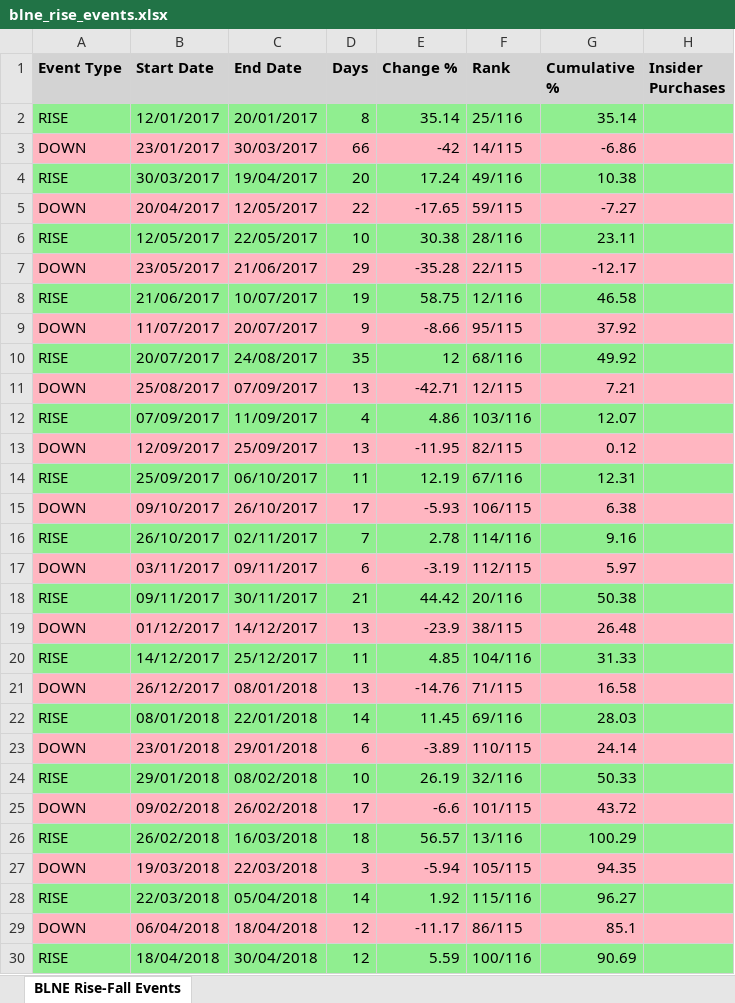
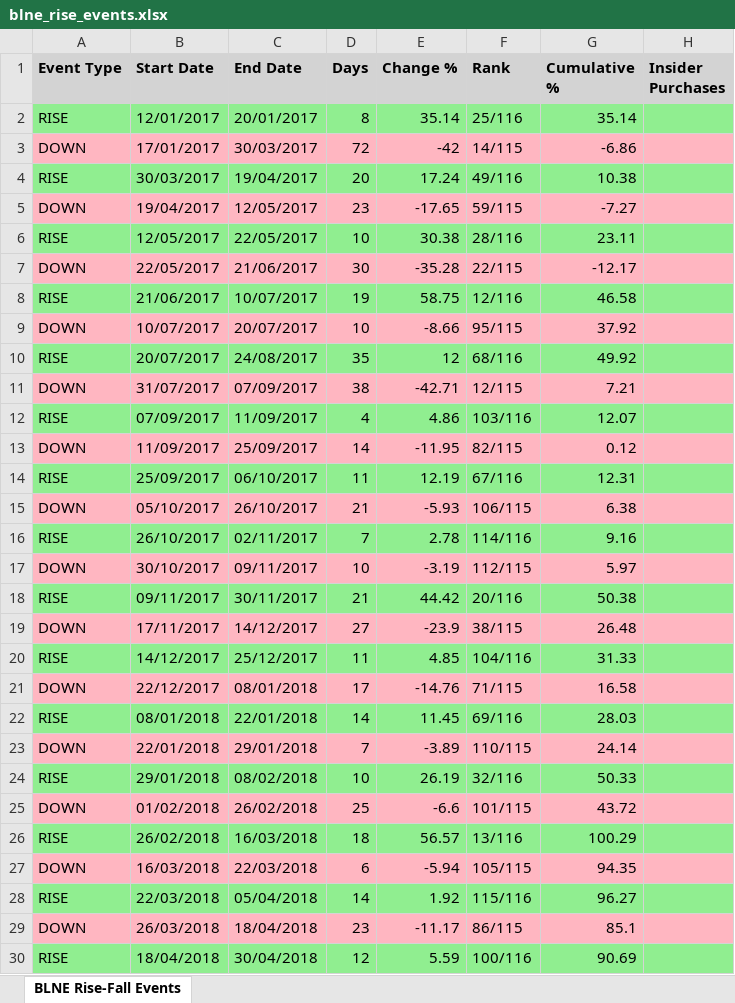
Before and after one commit to sagivO2150/me-stocks, an Excel workbook: output CSVs/blne_rise_events.xlsx, sheet BLNE Rise-Fall Events, drawn as a sheet; only a part is shown; values as stored, in another font and other column widths than the file's, no borders; the diff covers the shown part only; the diff names each change by its address in the sheet, - before the commit and + after, or states it on an @@ line.

Commit message:
Improve detection logic for beginning of a rise
Refined the logic to accurately detect the start of a rise event, ensuring better alignment with peak-to-fall transitions and updated related outputs.

- Updated `trend_start_date` logic in backtest script to use `trend_peak_date`
- Modified `blne_rise_events.xlsx` with updated rise event data
- Adjusted `blne_rise_volatility_analysis.json` with new analysis timestamp and rise event details
- Updated `insider_conviction_all_stocks_results.json` with new analysis timestamp

============================================================
  FEATURE LABELS
============================================================

# POC_tests

```diff
--- a/output CSVs/blne_rise_events.xlsx (sheet BLNE Rise-Fall Events)
+++ b/output CSVs/blne_rise_events.xlsx (sheet BLNE Rise-Fall Events)
-B3 (Start Date): 23/01/2017
+B3 (Start Date): 17/01/2017
-D3 (Days): 66
+D3 (Days): 72
-B5 (Start Date): 20/04/2017
+B5 (Start Date): 19/04/2017
-D5 (Days): 22
+D5 (Days): 23
-B7 (Start Date): 23/05/2017
+B7 (Start Date): 22/05/2017
-D7 (Days): 29
+D7 (Days): 30
-B9 (Start Date): 11/07/2017
+B9 (Start Date): 10/07/2017
-D9 (Days): 9
+D9 (Days): 10
-B11 (Start Date): 25/08/2017
+B11 (Start Date): 31/07/2017
-D11 (Days): 13
+D11 (Days): 38
-B13 (Start Date): 12/09/2017
+B13 (Start Date): 11/09/2017
-D13 (Days): 13
+D13 (Days): 14
-B15 (Start Date): 09/10/2017
+B15 (Start Date): 05/10/2017
-D15 (Days): 17
+D15 (Days): 21
-B17 (Start Date): 03/11/2017
+B17 (Start Date): 30/10/2017
-D17 (Days): 6
+D17 (Days): 10
-B19 (Start Date): 01/12/2017
+B19 (Start Date): 17/11/2017
-D19 (Days): 13
+D19 (Days): 27
-B21 (Start Date): 26/12/2017
+B21 (Start Date): 22/12/2017
-D21 (Days): 13
+D21 (Days): 17
-B23 (Start Date): 23/01/2018
+B23 (Start Date): 22/01/2018
-D23 (Days): 6
+D23 (Days): 7
-B25 (Start Date): 09/02/2018
+B25 (Start Date): 01/02/2018
-D25 (Days): 17
+D25 (Days): 25
-B27 (Start Date): 19/03/2018
+B27 (Start Date): 16/03/2018
-D27 (Days): 3
+D27 (Days): 6
-B29 (Start Date): 06/04/2018
+B29 (Start Date): 26/03/2018
-D29 (Days): 12
+D29 (Days): 23
```
Also changed, not shown: 202 edited cells elsewhere in this sheet, 3 other files.
